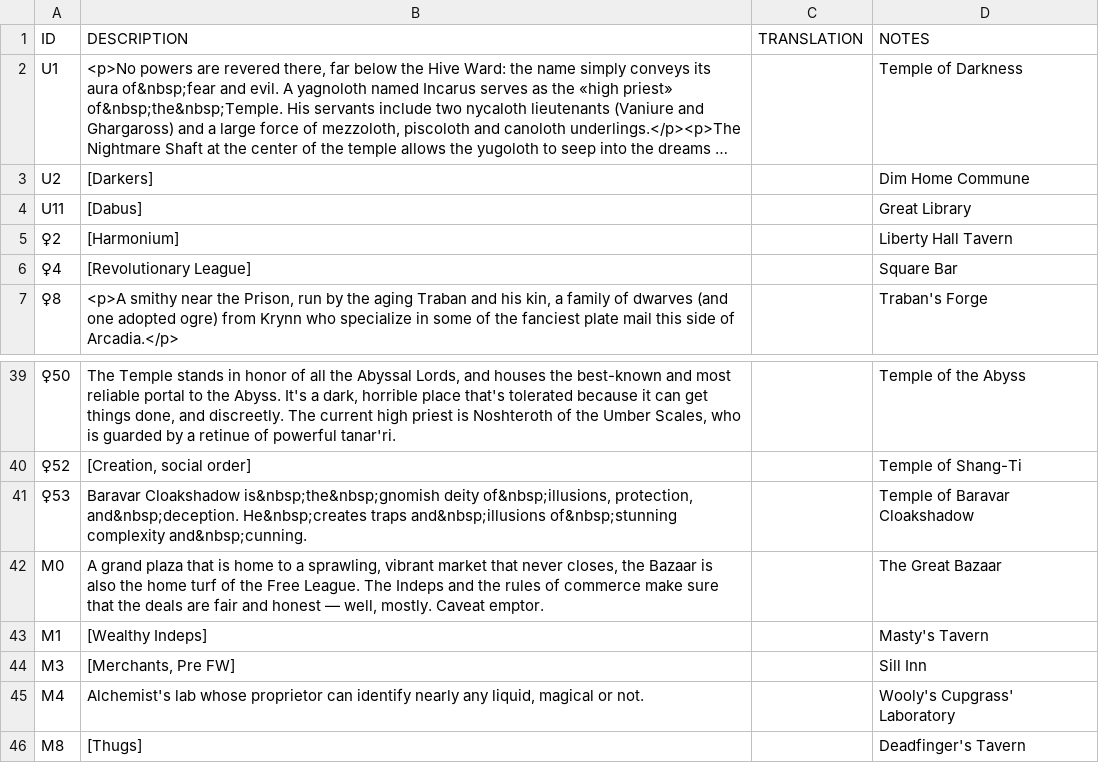
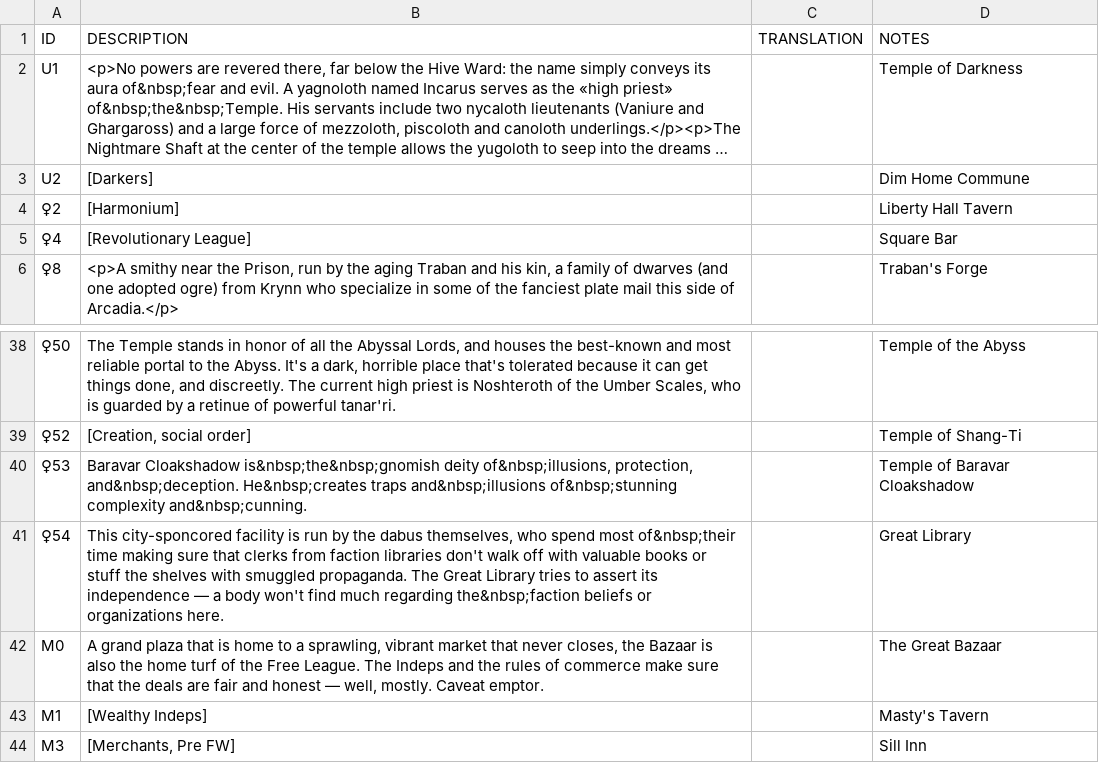
Before and after one commit to amargon/city-of-doors, a CSV file: extras/languages/_export/venues/venue_descriptions.csv, drawn as a sheet; only a part is shown, gaps mark what is left out; the shorter side is filled out with more unchanged rows; long unchanged cells end in ….

Commit message:
Add more details on the Great Library

```diff
--- a/extras/languages/_export/venues/venue_descriptions.csv
+++ b/extras/languages/_export/venues/venue_descriptions.csv
@@ -3,3 +3,2 @@
 "U2","[Darkers]","","Dim Home Commune"
-"U11","[Dabus]","","Great Library"
 "♀2","[Harmonium]","","Liberty Hall Tavern"
@@ -41,2 +40,3 @@
 "♀53","Baravar Cloakshadow is&nbsp;the&nbsp;gnomish deity of&nbsp;illusions, protection, and&nbsp;deception. He&nbsp;creates traps and&nbsp;illusions of&nbsp;stunning complexity and&nbsp;cunning.","","Temple of Baravar Cloakshadow"
+"♀54","This city-sponcored facility is run by the dabus themselves, who spend most of&nbsp;their time making sure that clerks from faction libraries don't walk off with valuable books or stuff the shelves with smuggled propaganda. The Great Library tries to assert its independence — a body won't find much regarding the&nbsp;faction beliefs or organizations here.","","Great Library"
 "M0","A grand plaza that is home to a sprawling, vibrant market that never closes, the Bazaar is also the home turf of the Free League. The Indeps and the rules of commerce make sure that the deals are fair and honest — well, mostly. Caveat emptor.","","The Great Bazaar"
```
Also changed, not shown: extras/languages/_export/venues/venue_npcs.csv, extras/languages/_export/venues/venue_titles.csv, 1 other file.
